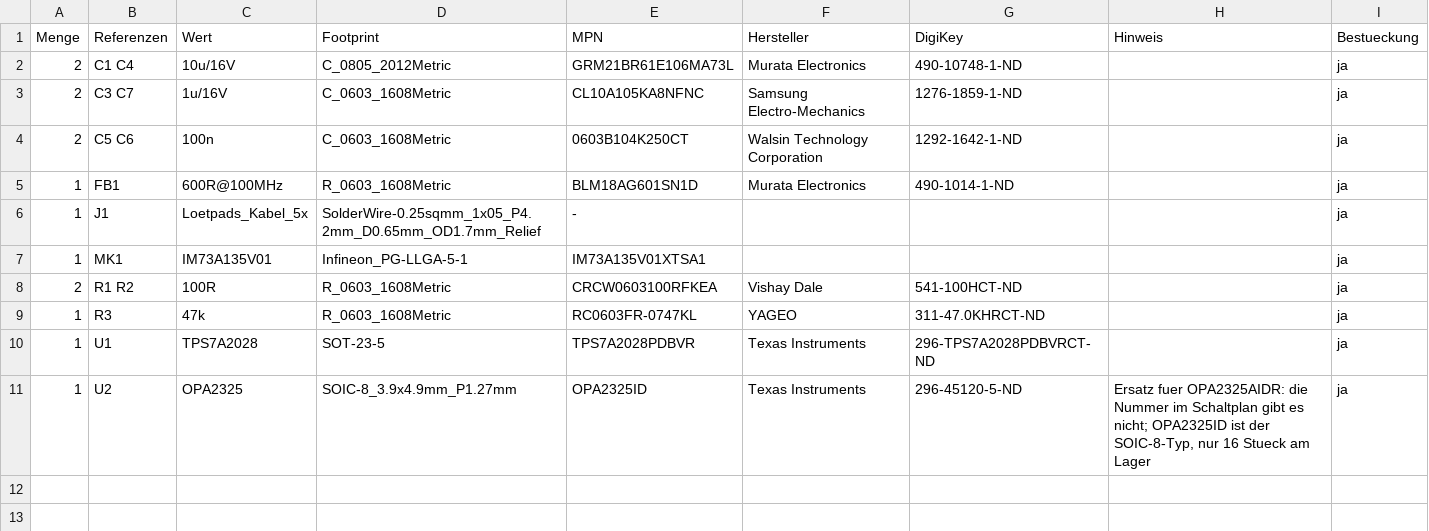
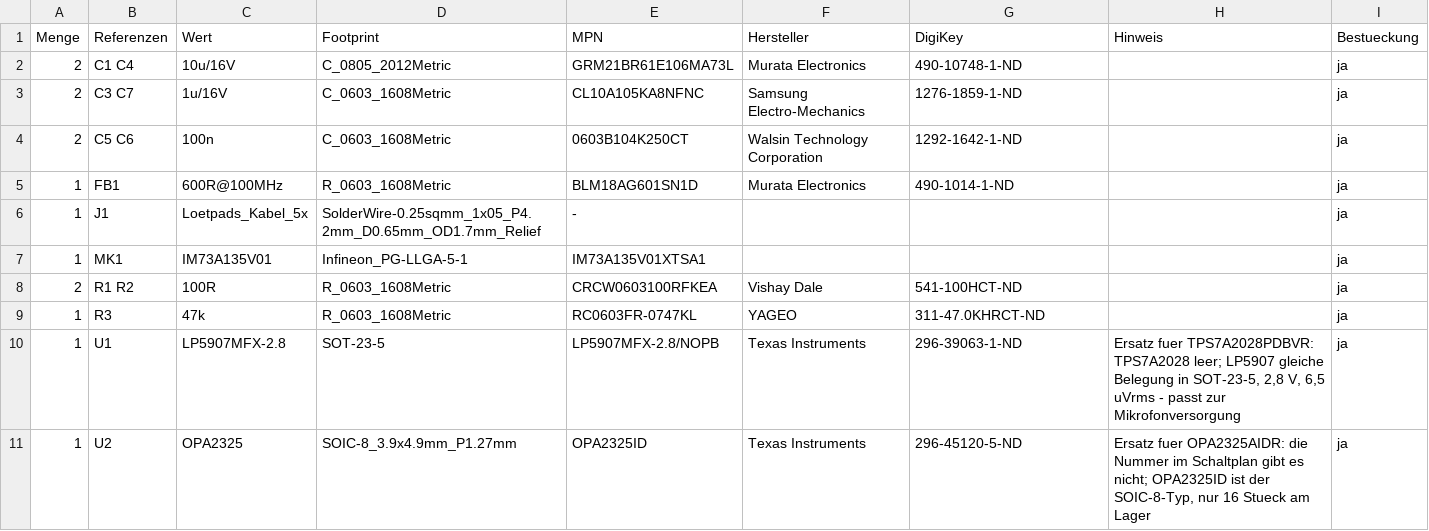
Before and after one commit to HasiKe/Exhaust-Mic, a CSV file: output/bom-mic-head.csv, drawn as a sheet.

```diff
--- a/output/bom-mic-head.csv
+++ b/output/bom-mic-head.csv
@@ -9,3 +9,3 @@ Menge,Referenzen,Wert,Footprint,MPN,Hersteller,DigiKey,Hinweis,Bestueckung
 1,R3,47k,R_0603_1608Metric,RC0603FR-0747KL,YAGEO,311-47.0KHRCT-ND,,ja
-1,U1,TPS7A2028,SOT-23-5,TPS7A2028PDBVR,Texas Instruments,296-TPS7A2028PDBVRCT-ND,,ja
+1,U1,LP5907MFX-2.8,SOT-23-5,LP5907MFX-2.8/NOPB,Texas Instruments,296-39063-1-ND,"Ersatz fuer TPS7A2028PDBVR: TPS7A2028 leer; LP5907 gleiche Belegung in SOT-23-5, 2,8 V, 6,5 uVrms - passt zur Mikrofonversorgung",ja
 1,U2,OPA2325,SOIC-8_3.9x4.9mm_P1.27mm,OPA2325ID,Texas Instruments,296-45120-5-ND,"Ersatz fuer OPA2325AIDR: die Nummer im Schaltplan gibt es nicht; OPA2325ID ist der SOIC-8-Typ, nur 16 Stueck am Lager",ja
```
Also changed, not shown: output/beschaffung-digikey.csv, output/bom-mainboard.csv, 20 other files.
